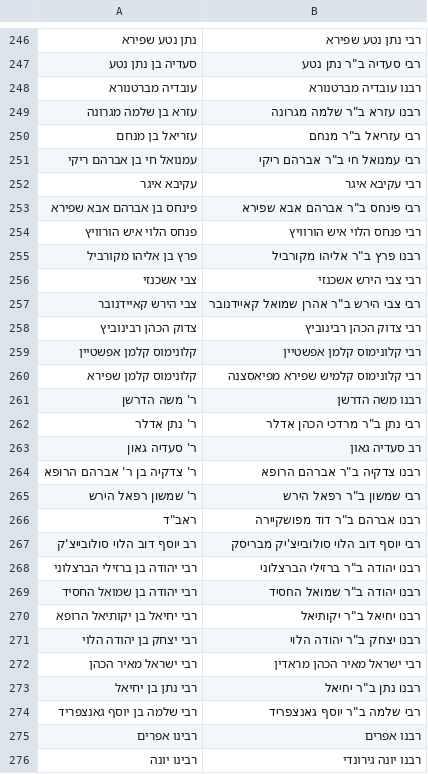
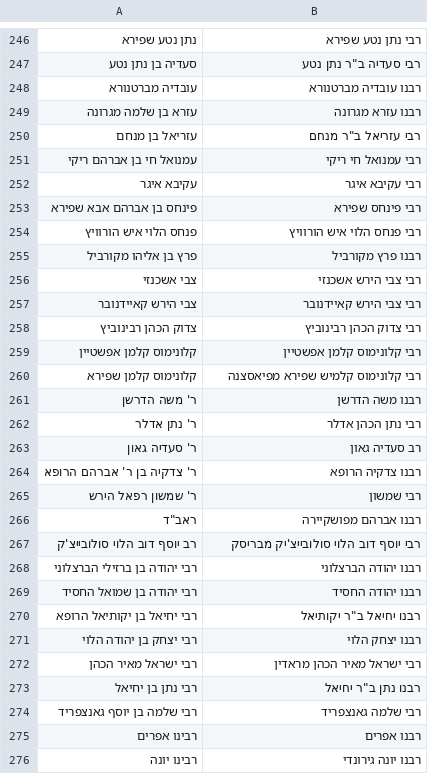
Before and after one commit to Bshlomecha/otzaria-library, a CSV file: ForDB/sefaria_author_changes.csv, drawn as a sheet; only a part is shown, gaps mark what is left out; the diff covers the shown part only.

```diff
--- a/ForDB/sefaria_author_changes.csv
+++ b/ForDB/sefaria_author_changes.csv
@@ -248,11 +248,11 @@
 עובדיה מברטנורא,רבנו עובדיה מברטנורא
-עזרא בן שלמה מגרונה,"רבנו עזרא ב""ר שלמה מגרונה"
+עזרא בן שלמה מגרונה,רבנו עזרא מגרונה
 עזריאל בן מנחם,"רבי עזריאל ב""ר מנחם"
-עמנואל חי בן אברהם ריקי,"רבי עמנואל חי ב""ר אברהם ריקי"
+עמנואל חי בן אברהם ריקי,רבי עמנואל חי ריקי
 עקיבא איגר,רבי עקיבא איגר
-פינחס בן אברהם אבא שפירא,"רבי פינחס ב""ר אברהם אבא שפירא"
+פינחס בן אברהם אבא שפירא,רבי פינחס שפירא
 פנחס הלוי איש הורוויץ,רבי פנחס הלוי איש הורוויץ
-פרץ בן אליהו מקורביל,"רבנו פרץ ב""ר אליהו מקורביל"
+פרץ בן אליהו מקורביל,רבנו פרץ מקורביל
 צבי אשכנזי,רבי צבי הירש אשכנזי
-צבי הירש קאיידנובר,"רבי צבי הירש ב""ר אהרן שמואל קאיידנובר"
+צבי הירש קאיידנובר,רבי צבי הירש קאיידנובר
 צדוק הכהן רבינוביץ,רבי צדוק הכהן רבינוביץ
@@ -261,15 +261,15 @@
 ר' משה הדרשן,רבנו משה הדרשן
-ר' נתן אדלר,"רבי נתן ב""ר מרדכי הכהן אדלר"
+ר' נתן אדלר,רבי נתן הכהן אדלר
 ר' סעדיה גאון,רב סעדיה גאון
-ר' צדקיה בן ר' אברהם הרופא,"רבנו צדקיה ב""ר אברהם הרופא"
-ר' שמשון רפאל הירש,"רבי שמשון ב""ר רפאל הירש"
-"ראב""ד","רבנו אברהם ב""ר דוד מפושקיירה"
+ר' צדקיה בן ר' אברהם הרופא,רבנו צדקיה הרופא
+ר' שמשון רפאל הירש,רבי שמשון
+"ראב""ד",רבנו אברהם מפושקיירה
 רב יוסף דוב הלוי סולובייצ'ק,רבי יוסף דוב הלוי סולובייצ'יק מבריסק
-רבי יהודה בן ברזילי הברצלוני,"רבנו יהודה ב""ר ברזילי הברצלוני"
-רבי יהודה בן שמואל החסיד,"רבנו יהודה ב""ר שמואל החסיד"
+רבי יהודה בן ברזילי הברצלוני,רבנו יהודה הברצלוני
+רבי יהודה בן שמואל החסיד,רבנו יהודה החסיד
 רבי יחיאל בן יקותיאל הרופא,"רבנו יחיאל ב""ר יקותיאל"
-רבי יצחק בן יהודה הלוי,"רבנו יצחק ב""ר יהודה הלוי"
+רבי יצחק בן יהודה הלוי,רבנו יצחק הלוי
 רבי ישראל מאיר הכהן,רבי ישראל מאיר הכהן מראדין
 רבי נתן בן יחיאל,"רבנו נתן ב""ר יחיאל"
-רבי שלמה בן יוסף גאנצפריד,"רבי שלמה ב""ר יוסף גאנצפריד"
+רבי שלמה בן יוסף גאנצפריד,רבי שלמה גאנצפריד
 רבינו אפרים,רבנו אפרים
```
Also changed, not shown: 41 added rows and 76 edited cells elsewhere in this file.
